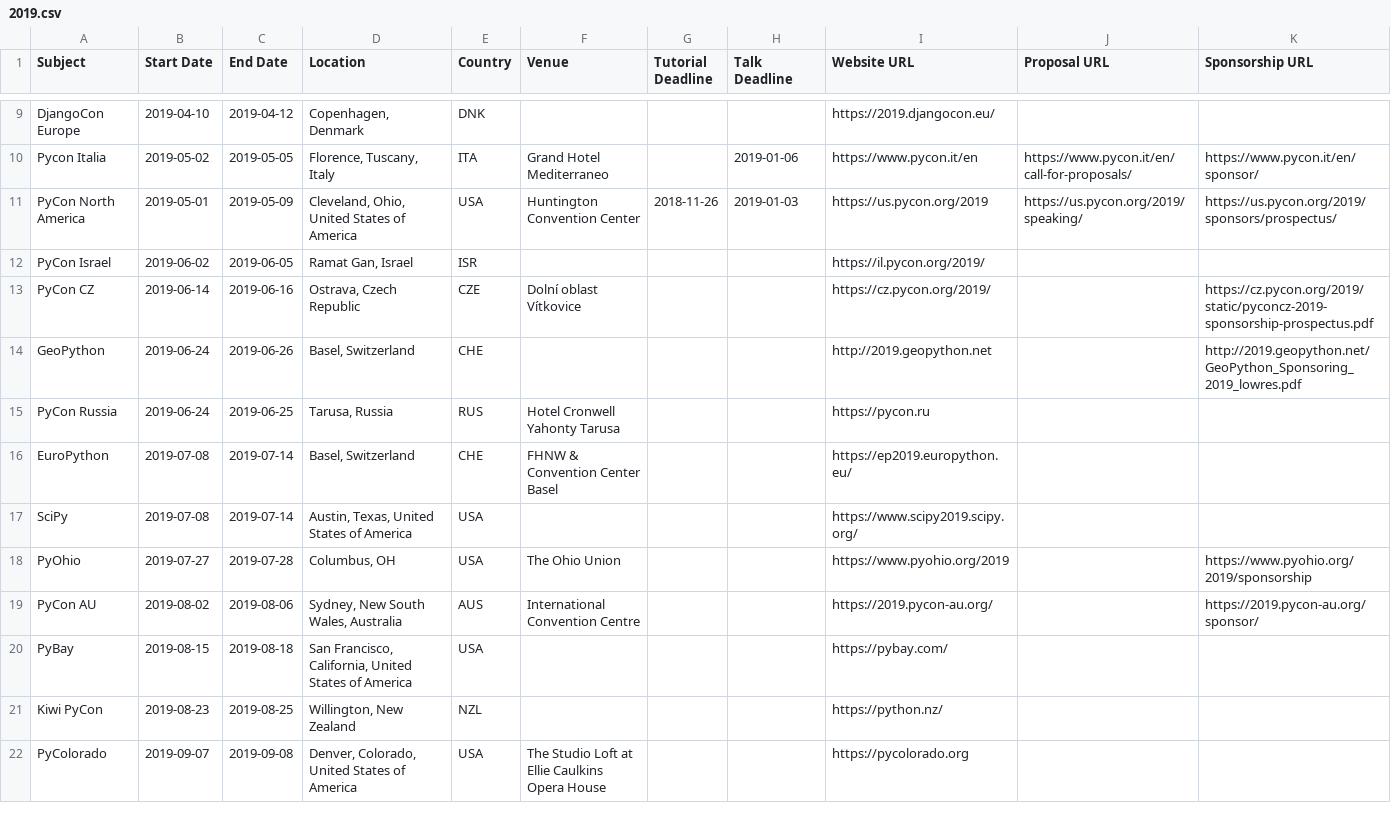
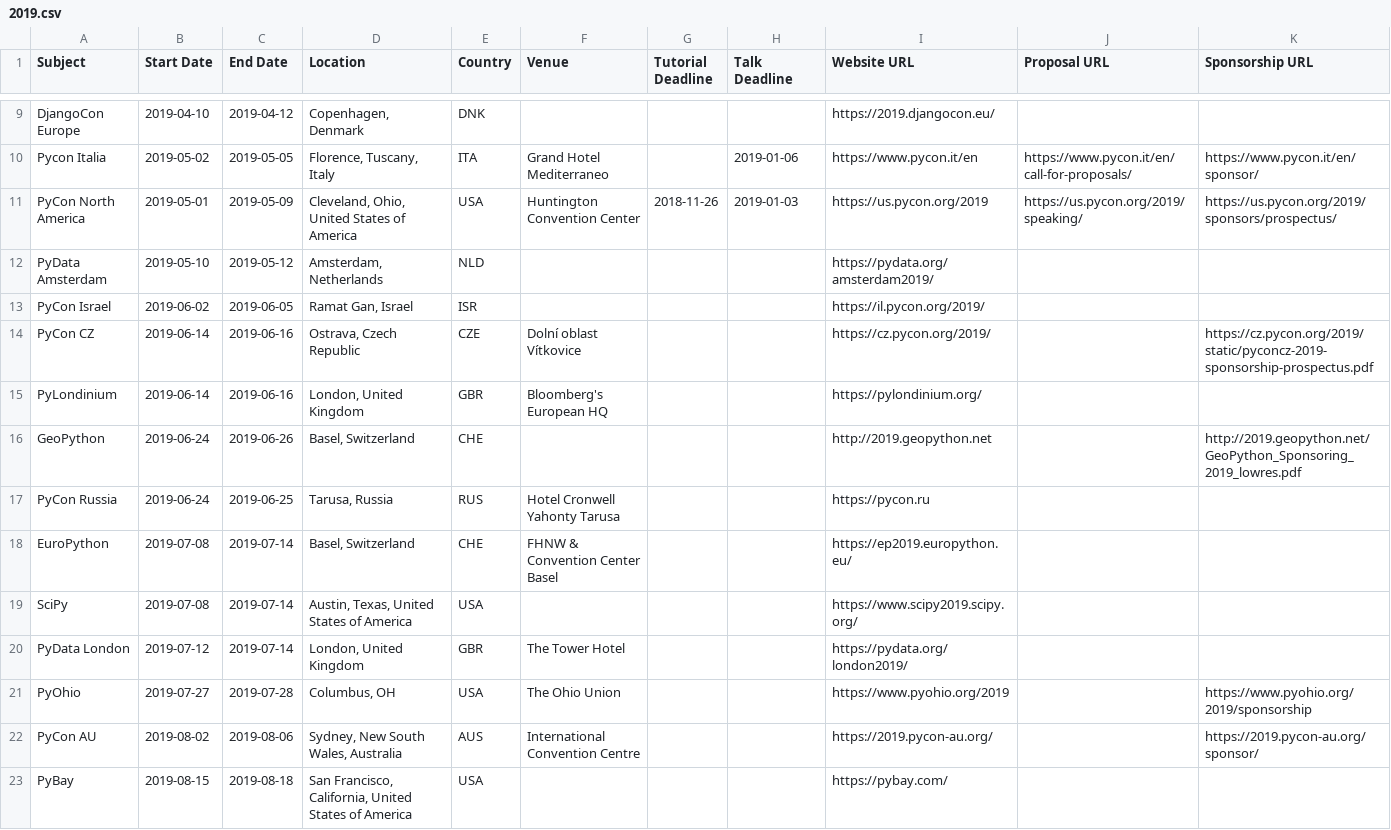
Before and after one commit to python-organizers/conferences, a CSV file: 2019.csv, drawn as a sheet; only a part is shown, gaps mark what is left out; the shorter side is filled out with more unchanged rows.

Commit message:
Add PyData conferences and PyLondinum

```diff
--- a/2019.csv
+++ b/2019.csv
@@ -11,4 +11,6 @@ Pycon Italia,2019-05-02,2019-05-05,"Florence, Tuscany, Italy",ITA,Grand Hotel Me
 PyCon North America,2019-05-01,2019-05-09,"Cleveland, Ohio, United States of America",USA,Huntington Convention Center,2018-11-26,2019-01-03,https://us.pycon.org/2019,https://us.pycon.org/2019/speaking/,https://us.pycon.org/2019/sponsors/prospectus/
+PyData Amsterdam,2019-05-10,2019-05-12,"Amsterdam, Netherlands",NLD,,,,https://pydata.org/amsterdam2019/,,
 PyCon Israel,2019-06-02,2019-06-05,"Ramat Gan, Israel",ISR,,,,https://il.pycon.org/2019/,,
 PyCon CZ,2019-06-14,2019-06-16,"Ostrava, Czech Republic",CZE,Dolní oblast Vítkovice,,,https://cz.pycon.org/2019/,,https://cz.pycon.org/2019/static/pyconcz-2019-sponsorship-prospectus.pdf
+PyLondinium,2019-06-14,2019-06-16,"London, United Kingdom",GBR,Bloomberg's European HQ,,,https://pylondinium.org/,,
 GeoPython,2019-06-24,2019-06-26,"Basel, Switzerland",CHE,,,,http://2019.geopython.net,,http://2019.geopython.net/GeoPython_Sponsoring_2019_lowres.pdf
@@ -17,2 +19,3 @@ EuroPython,2019-07-08,2019-07-14,"Basel, Switzerland",CHE,FHNW & Convention Cent
 SciPy,2019-07-08,2019-07-14,"Austin, Texas, United States of America",USA,,,,https://www.scipy2019.scipy.org/,,
+PyData London,2019-07-12,2019-07-14,"London, United Kingdom",GBR,The Tower Hotel,,,https://pydata.org/london2019/,,
 PyOhio,2019-07-27,2019-07-28,"Columbus, OH",USA,The Ohio Union,,,https://www.pyohio.org/2019,,https://www.pyohio.org/2019/sponsorship
```
